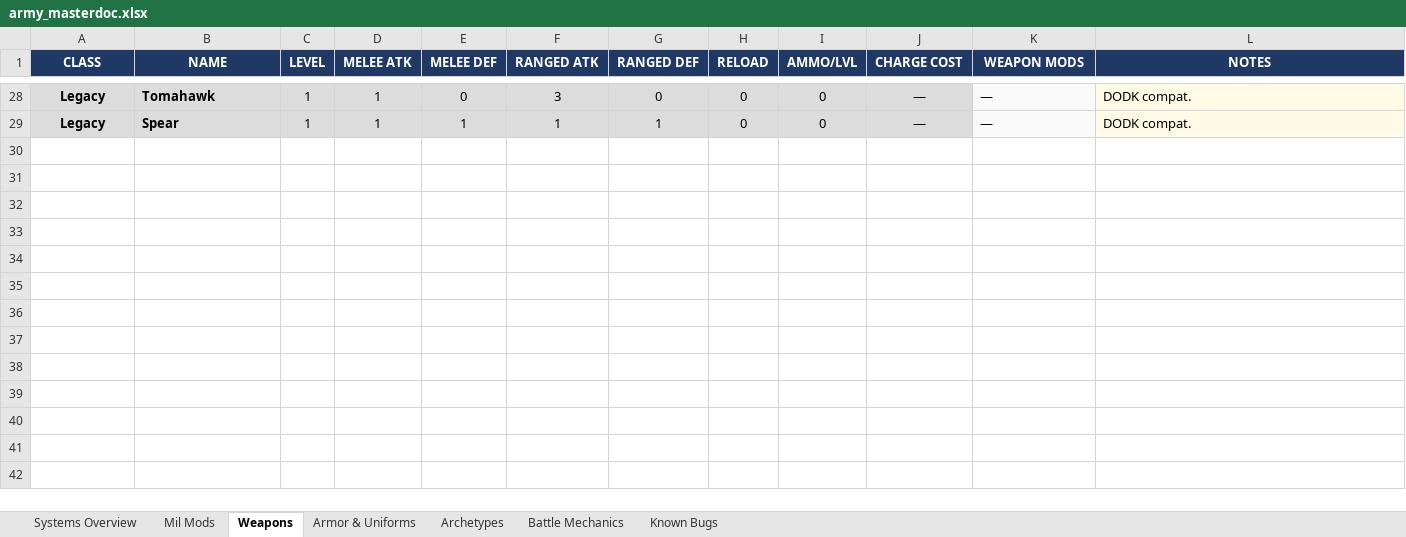
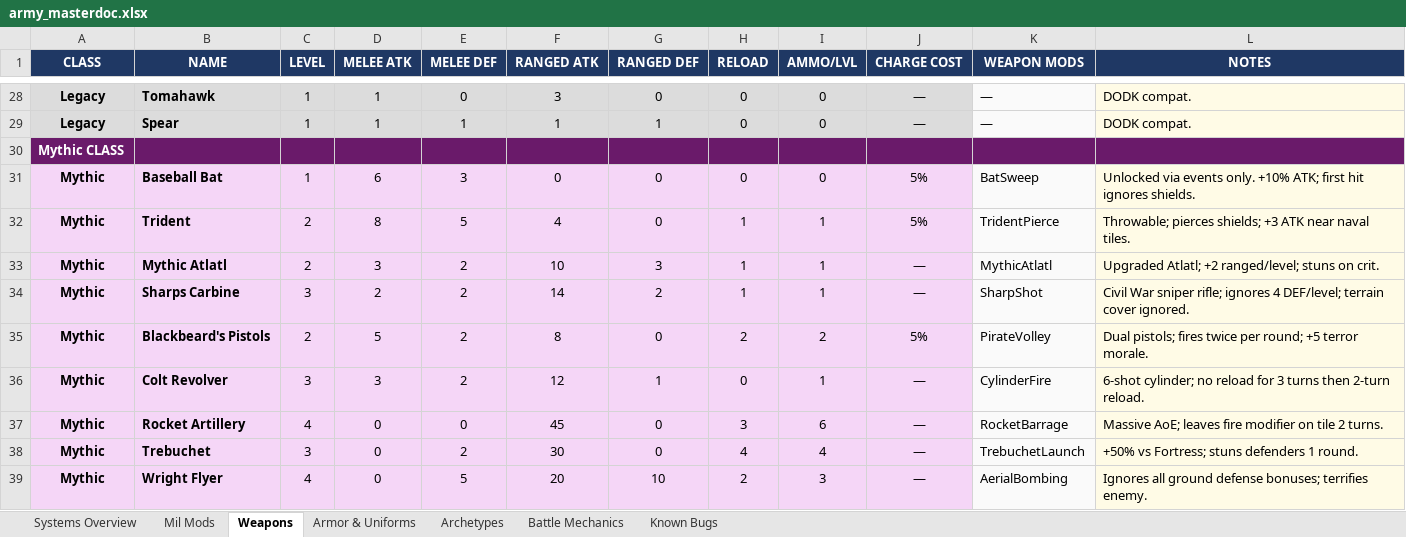
Before and after one commit to etherthegreat/mostupdatedfarsword, an Excel workbook: army_masterdoc.xlsx, sheet Weapons, drawn as a sheet; only a part is shown, gaps mark what is left out; values as stored, in another font and other column widths than the file's, no borders; the diff names each change by its address in the sheet, - before the commit and + after, or states it on an @@ line.

```diff
--- a/army_masterdoc.xlsx (sheet Weapons)
+++ b/army_masterdoc.xlsx (sheet Weapons)
+row 30: Mythic CLASS
+row 31: Mythic | Baseball Bat | 1 | 6 | 3 | 0 | 0 | 0 | 0 | 5% | BatSweep | Unlocked via events only. +10% ATK; first hit ignores shields.
+row 32: Mythic | Trident | 2 | 8 | 5 | 4 | 0 | 1 | 1 | 5% | TridentPierce | Throwable; pierces shields; +3 ATK near naval tiles.
+row 33: Mythic | Mythic Atlatl | 2 | 3 | 2 | 10 | 3 | 1 | 1 | — | MythicAtlatl | Upgraded Atlatl; +2 ranged/level; stuns on crit.
+row 34: Mythic | Sharps Carbine | 3 | 2 | 2 | 14 | 2 | 1 | 1 | — | SharpShot | Civil War sniper rifle; ignores 4 DEF/level; terrain cover ignored.
+row 35: Mythic | Blackbeard's Pistols | 2 | 5 | 2 | 8 | 0 | 2 | 2 | 5% | PirateVolley | Dual pistols; fires twice per round; +5 terror morale.
+row 36: Mythic | Colt Revolver | 3 | 3 | 2 | 12 | 1 | 0 | 1 | — | CylinderFire | 6-shot cylinder; no reload for 3 turns then 2-turn reload.
+row 37: Mythic | Rocket Artillery | 4 | 0 | 0 | 45 | 0 | 3 | 6 | — | RocketBarrage | Massive AoE; leaves fire modifier on tile 2 turns.
+row 38: Mythic | Trebuchet | 3 | 0 | 2 | 30 | 0 | 4 | 4 | — | TrebuchetLaunch | +50% vs Fortress; stuns defenders 1 round.
+row 39: Mythic | Wright Flyer | 4 | 0 | 5 | 20 | 10 | 2 | 3 | — | AerialBombing | Ignores all ground defense bonuses; terrifies enemy.
```
Also changed, not shown: sheet Mil Mods, sheet Systems Overview, sheet Battle Mechanics, sheet Known Bugs, sheet Armor & Uniforms, 11 other files.
